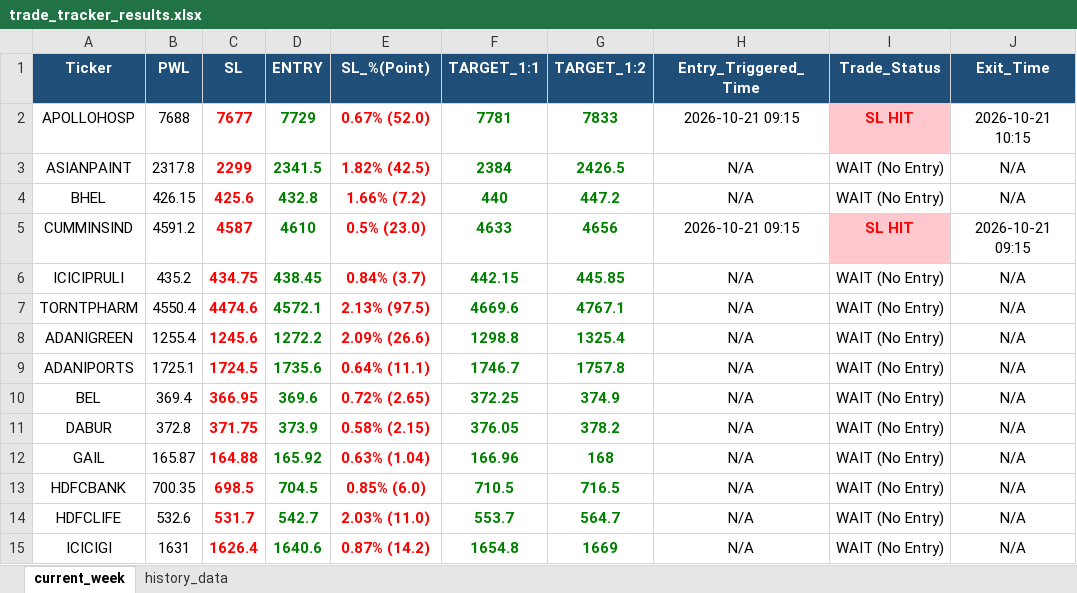
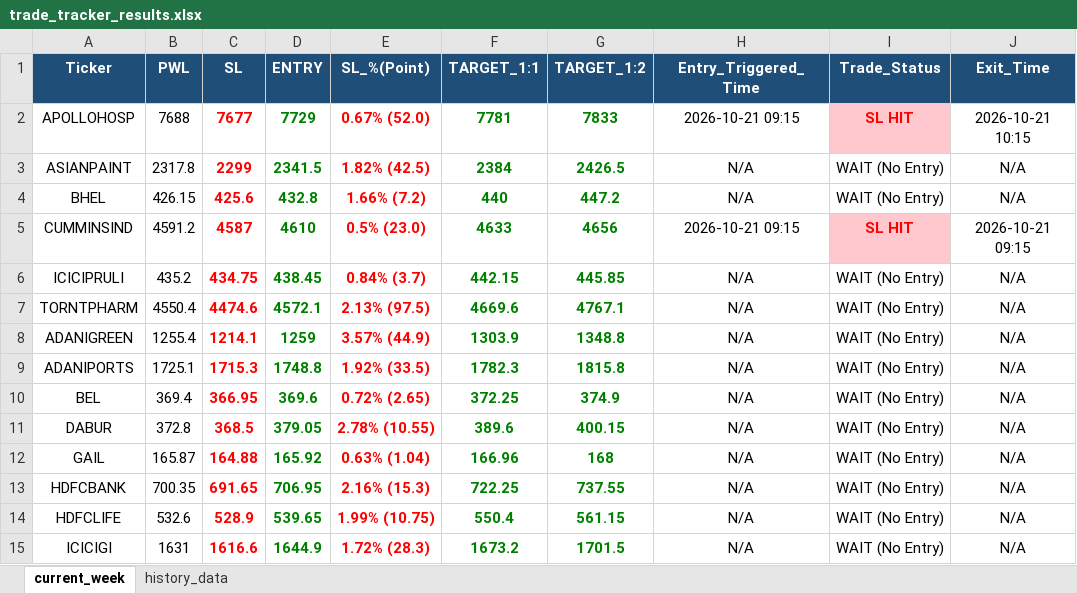
Before and after one commit to chandancv62-mtf/telegram-notifier, an Excel workbook: data/trade_tracker_results.xlsx, sheet current_week, drawn as a sheet; only a part is shown; values as stored, in another font and other column widths than the file's, no borders; the diff covers the shown part only; the diff names each change by its address in the sheet, - before the commit and + after, or states it on an @@ line.

```diff
--- a/data/trade_tracker_results.xlsx (sheet current_week)
+++ b/data/trade_tracker_results.xlsx (sheet current_week)
-C8 (SL): 1245.6
+C8 (SL): 1214.1
-D8 (ENTRY): 1272.2
+D8 (ENTRY): 1259
-E8 (SL_%(Point)): 2.09% (26.6)
+E8 (SL_%(Point)): 3.57% (44.9)
-F8 (TARGET_1:1): 1298.8
+F8 (TARGET_1:1): 1303.9
-G8 (TARGET_1:2): 1325.4
+G8 (TARGET_1:2): 1348.8
-C9 (SL): 1724.5
+C9 (SL): 1715.3
-D9 (ENTRY): 1735.6
+D9 (ENTRY): 1748.8
-E9 (SL_%(Point)): 0.64% (11.1)
+E9 (SL_%(Point)): 1.92% (33.5)
-F9 (TARGET_1:1): 1746.7
+F9 (TARGET_1:1): 1782.3
-G9 (TARGET_1:2): 1757.8
+G9 (TARGET_1:2): 1815.8
-C11 (SL): 371.75
+C11 (SL): 368.5
-D11 (ENTRY): 373.9
+D11 (ENTRY): 379.05
-E11 (SL_%(Point)): 0.58% (2.15)
+E11 (SL_%(Point)): 2.78% (10.55)
-F11 (TARGET_1:1): 376.05
+F11 (TARGET_1:1): 389.6
-G11 (TARGET_1:2): 378.2
+G11 (TARGET_1:2): 400.15
-C13 (SL): 698.5
+C13 (SL): 691.65
-D13 (ENTRY): 704.5
+D13 (ENTRY): 706.95
-E13 (SL_%(Point)): 0.85% (6.0)
+E13 (SL_%(Point)): 2.16% (15.3)
-F13 (TARGET_1:1): 710.5
+F13 (TARGET_1:1): 722.25
-G13 (TARGET_1:2): 716.5
+G13 (TARGET_1:2): 737.55
-C14 (SL): 531.7
+C14 (SL): 528.9
-D14 (ENTRY): 542.7
+D14 (ENTRY): 539.65
-E14 (SL_%(Point)): 2.03% (11.0)
+E14 (SL_%(Point)): 1.99% (10.75)
-F14 (TARGET_1:1): 553.7
+F14 (TARGET_1:1): 550.4
-G14 (TARGET_1:2): 564.7
+G14 (TARGET_1:2): 561.15
-C15 (SL): 1626.4
+C15 (SL): 1616.6
-D15 (ENTRY): 1640.6
+D15 (ENTRY): 1644.9
-E15 (SL_%(Point)): 0.87% (14.2)
+E15 (SL_%(Point)): 1.72% (28.3)
-F15 (TARGET_1:1): 1654.8
+F15 (TARGET_1:1): 1673.2
-G15 (TARGET_1:2): 1669
+G15 (TARGET_1:2): 1701.5
```
Also changed, not shown: 13 added rows, 45 edited cells and cell formats elsewhere in this sheet, sheet history_data, hidden cells, data/entry_sl_signals.xlsx, data/weekly_final_trading_signals.xlsx, 1 other file.
